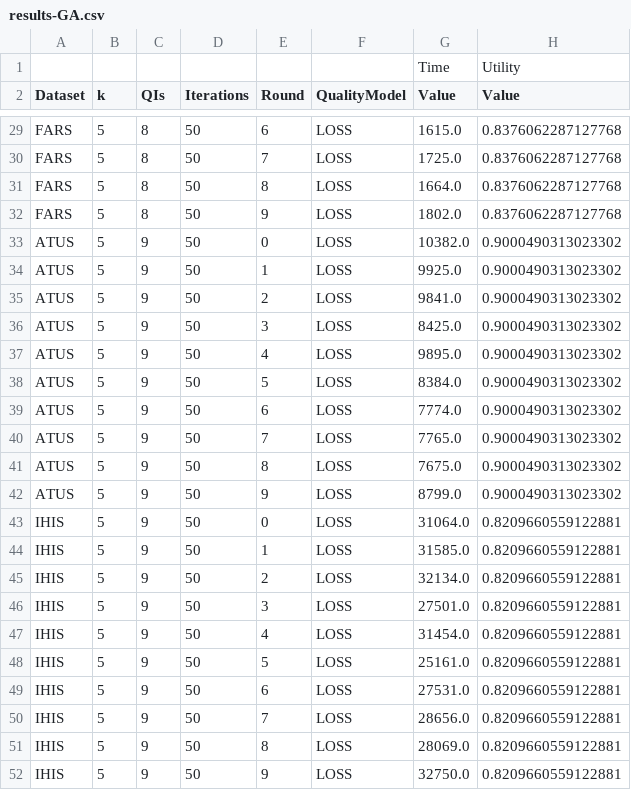
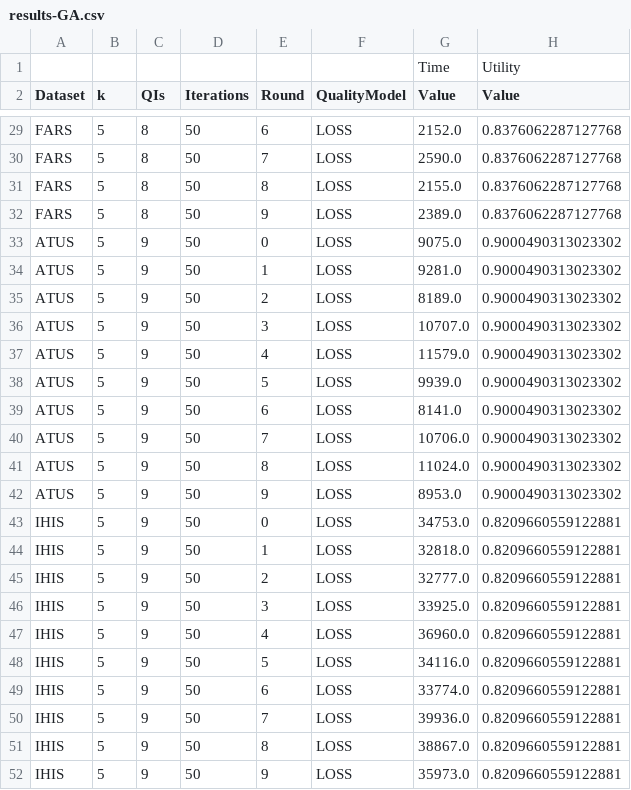
Before and after one commit to srcds/transformation-benchmark, a CSV file: results/results-GA.csv, drawn as a sheet; only a part is shown, gaps mark what is left out; the diff covers the shown part only; the diff names each change by its address in the sheet, - before the commit and + after, or states it on an @@ line.

```diff
--- a/results/results-GA.csv
+++ b/results/results-GA.csv
-G29 (Value): 1615.0
+G29 (Value): 2152.0
-G30 (Value): 1725.0
+G30 (Value): 2590.0
-G31 (Value): 1664.0
+G31 (Value): 2155.0
-G32 (Value): 1802.0
+G32 (Value): 2389.0
-G33 (Value): 10382.0
+G33 (Value): 9075.0
-G34 (Value): 9925.0
+G34 (Value): 9281.0
-G35 (Value): 9841.0
+G35 (Value): 8189.0
-G36 (Value): 8425.0
+G36 (Value): 10707.0
-G37 (Value): 9895.0
+G37 (Value): 11579.0
-G38 (Value): 8384.0
+G38 (Value): 9939.0
-G39 (Value): 7774.0
+G39 (Value): 8141.0
-G40 (Value): 7765.0
+G40 (Value): 10706.0
-G41 (Value): 7675.0
+G41 (Value): 11024.0
-G42 (Value): 8799.0
+G42 (Value): 8953.0
-G43 (Value): 31064.0
+G43 (Value): 34753.0
-G44 (Value): 31585.0
+G44 (Value): 32818.0
-G45 (Value): 32134.0
+G45 (Value): 32777.0
-G46 (Value): 27501.0
+G46 (Value): 33925.0
-G47 (Value): 31454.0
+G47 (Value): 36960.0
-G48 (Value): 25161.0
+G48 (Value): 34116.0
-G49 (Value): 27531.0
+G49 (Value): 33774.0
-G50 (Value): 28656.0
+G50 (Value): 39936.0
-G51 (Value): 28069.0
+G51 (Value): 38867.0
-G52 (Value): 32750.0
+G52 (Value): 35973.0
```
Also changed, not shown: 26 edited cells elsewhere in this file, results/results-FLASH.csv, 2 other files.
